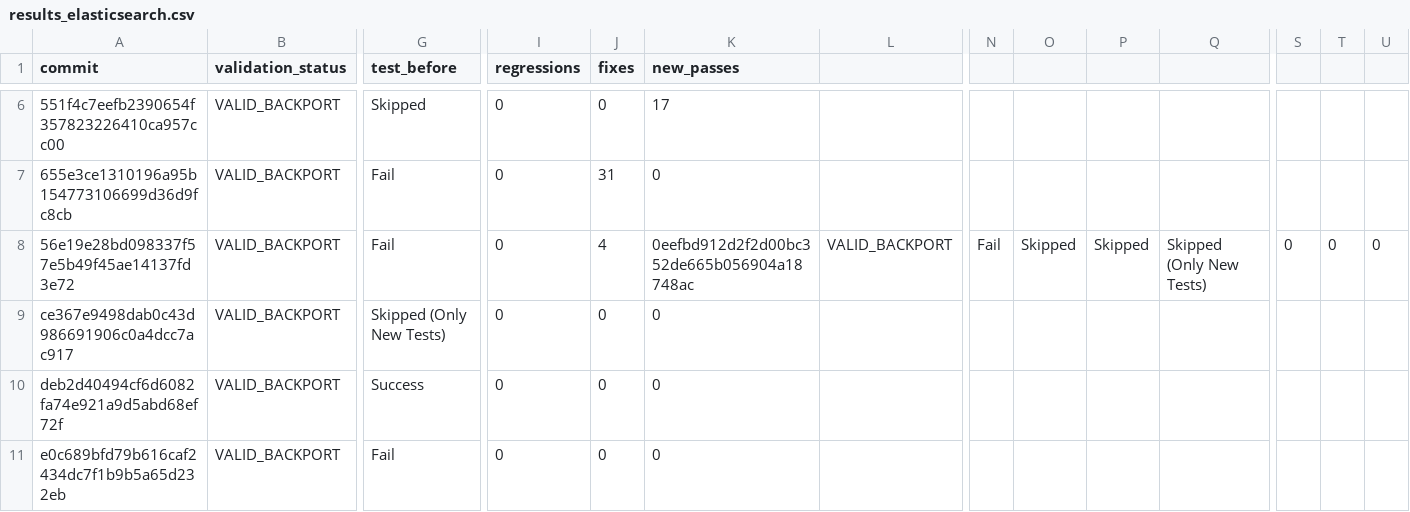
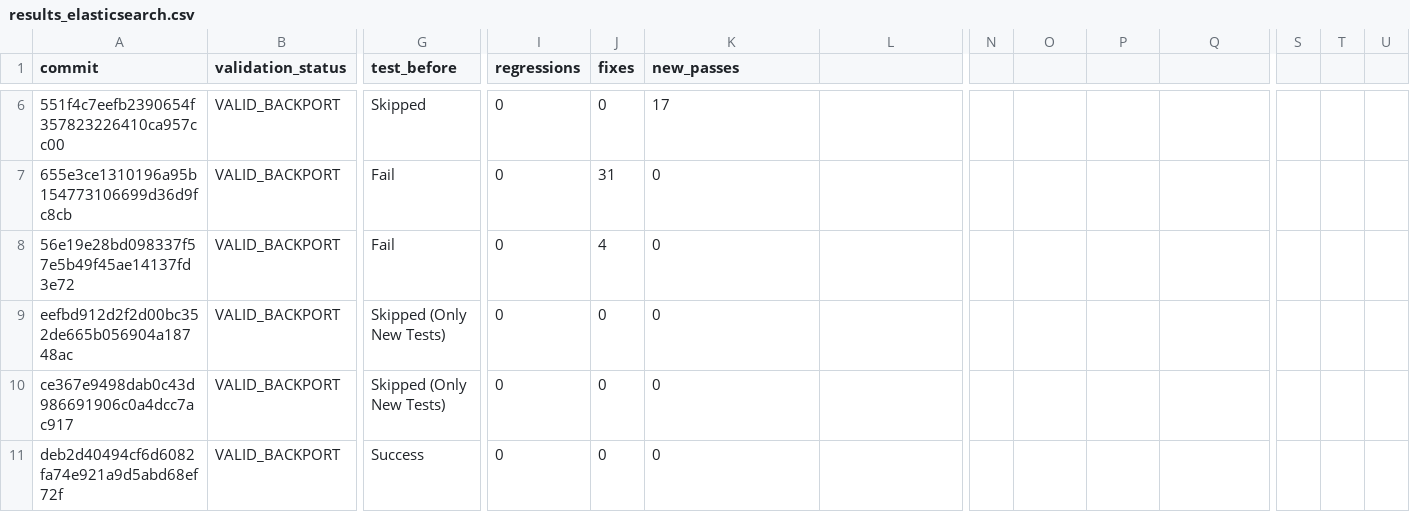
Before and after one commit to anush47/javabackports, a CSV file: results_v2/results_elasticsearch.csv, drawn as a sheet; only a part is shown, gaps mark what is left out; the shorter side is filled out with more unchanged rows; rows hold the shown columns only; the diff names each change by its address in the sheet, - before the commit and + after, or states it on an @@ line.

```diff
--- a/results_v2/results_elasticsearch.csv
+++ b/results_v2/results_elasticsearch.csv
-K8 (new_passes): 0eefbd912d2f2d00bc352de665b056904a18748ac
+K8 (new_passes): 0
-L8: VALID_BACKPORT
+L8: (empty)
-N8: Fail
+N8: (empty)
-O8: Skipped
+O8: (empty)
-P8: Skipped
+P8: (empty)
-Q8: Skipped (Only New Tests)
+Q8: (empty)
-S8: 0
+S8: (empty)
-T8: 0
+T8: (empty)
-U8: 0
+U8: (empty)
+row 9: eefbd912d2f2d00bc352de665b056904a18748ac | VALID_BACKPORT | Skipped (Only New Tests) | 0 | 0 | 0
```
Also changed, not shown: 3 other files.
